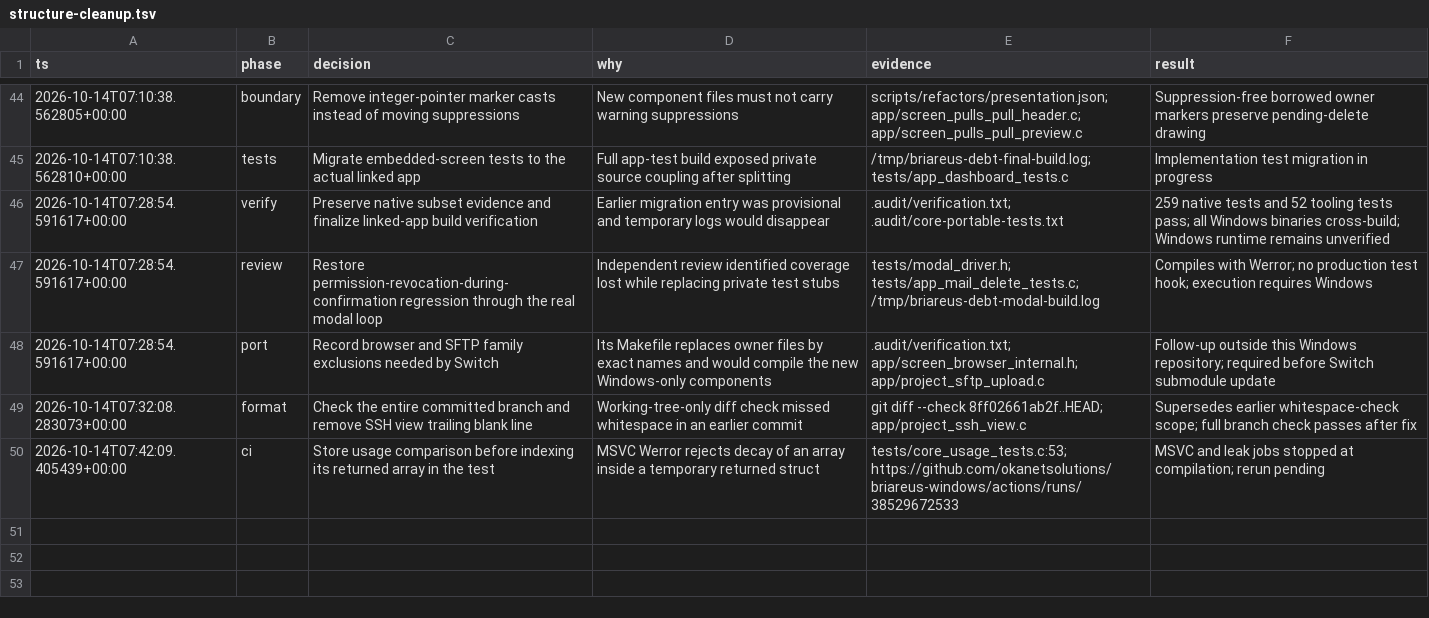
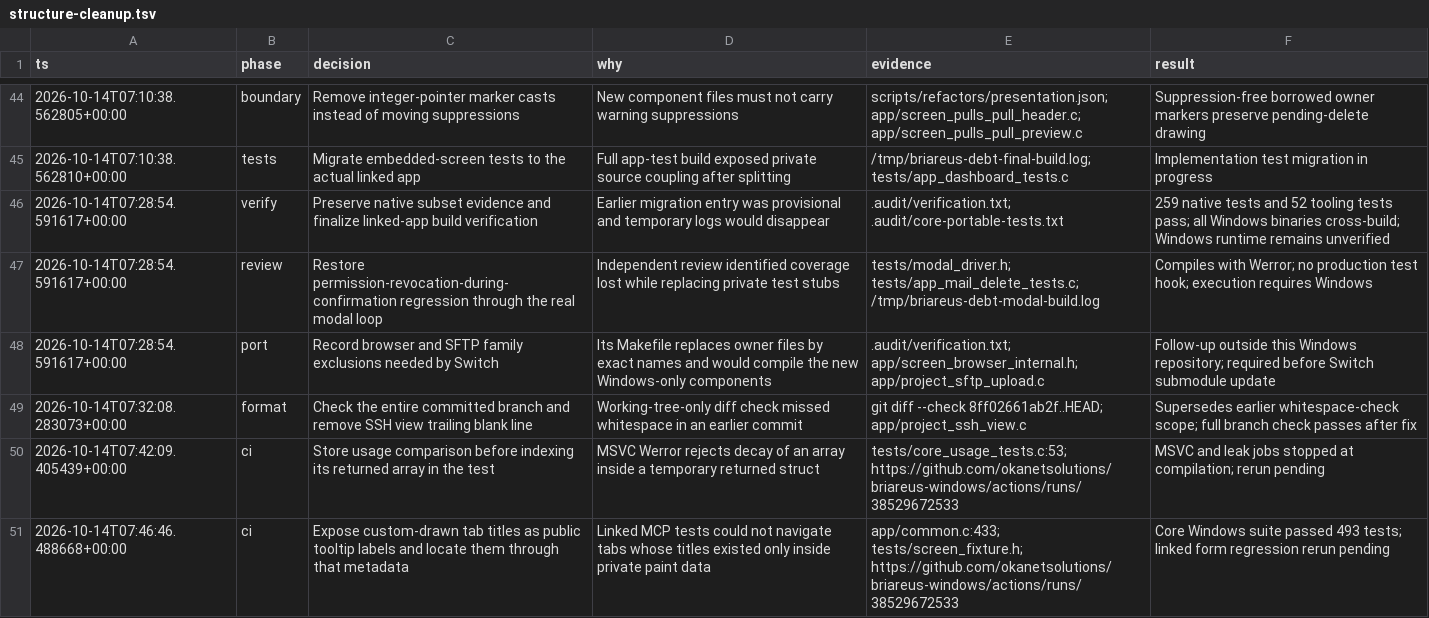
Before and after one commit to okanetsolutions/briareus-windows, a TSV file: .audit/structure-cleanup.tsv, drawn as a sheet; only a part is shown, gaps mark what is left out.

Commit message:
Expose custom tab labels through tooltip metadata for linked-screen interaction

```diff
--- a/.audit/structure-cleanup.tsv
+++ b/.audit/structure-cleanup.tsv
@@ -50 +50,2 @@ ts	phase	decision	why	evidence	result
 2026-10-14T07:42:09.405439+00:00	ci	Store usage comparison before indexing its returned array in the test	MSVC Werror rejects decay of an array inside a temporary returned struct	tests/core_usage_tests.c:53; https://github.com/okanetsolutions/briareus-windows/actions/runs/38529672533	MSVC and leak jobs stopped at compilation; rerun pending
+2026-10-14T07:46:46.488668+00:00	ci	Expose custom-drawn tab titles as public tooltip labels and locate them through that metadata	Linked MCP tests could not navigate tabs whose titles existed only inside private paint data	app/common.c:433; tests/screen_fixture.h; https://github.com/okanetsolutions/briareus-windows/actions/runs/38529672533	Core Windows suite passed 493 tests; linked form regression rerun pending
```
Also changed, not shown: 3 other files.
